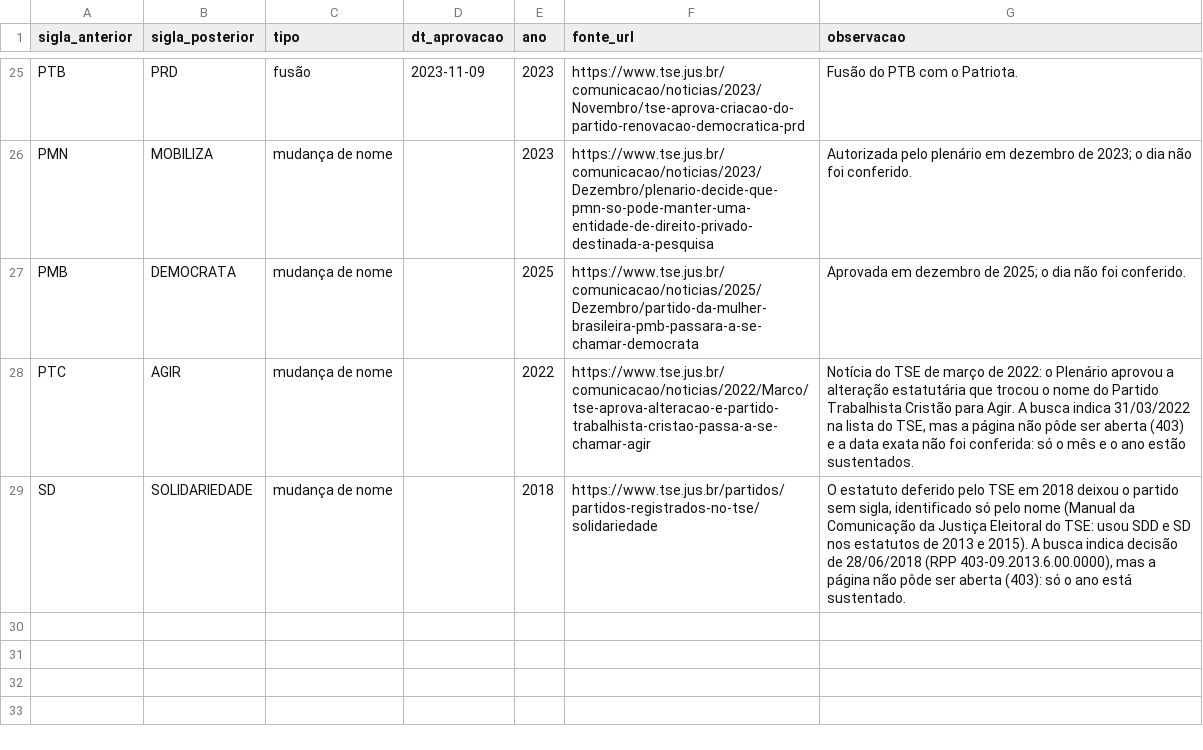
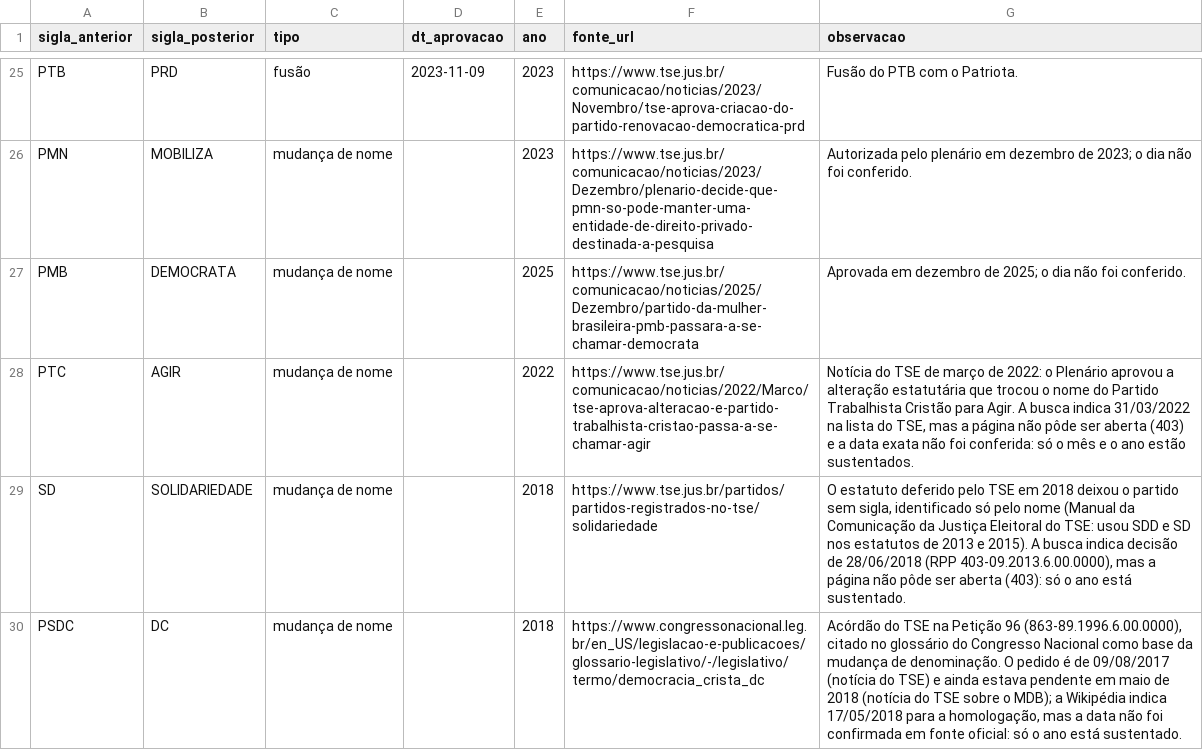
Before and after one commit to codigo-publico-brasil/dado-publico-brasil, a CSV file: dbt/seeds/core/partidos_eventos.csv, drawn as a sheet; only a part is shown, gaps mark what is left out; the diff names each change by its address in the sheet, - before the commit and + after, or states it on an @@ line.

```diff
--- a/dbt/seeds/core/partidos_eventos.csv
+++ b/dbt/seeds/core/partidos_eventos.csv
+row 30: PSDC | DC | mudança de nome |  | 2018 | https://www.congressonacional.leg.br/en_US/legislacao-e-publicacoes/glossario-legislativo/-/legislativo/termo/democracia_crista_dc | Acórdão do TSE na Petição 96 (863-89.1996.6.00.0000), citado no glossário do Congresso Nacional como base da mudança de denominação. O pedido é de 09/08/2017 (notícia do TSE) e ainda estava pendente em maio de 2018 (notícia do TSE sobre o MDB); a Wikipédia indica 17/05/2018 para a homologação, mas a data não foi confirmada em fonte oficial: só o ano está sustentado.
```
Also changed, not shown: 1 other file.
